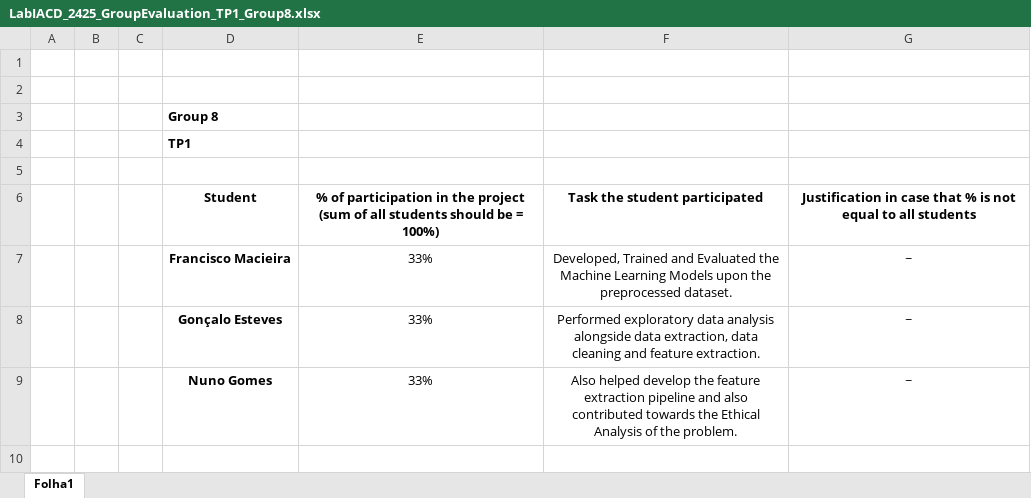
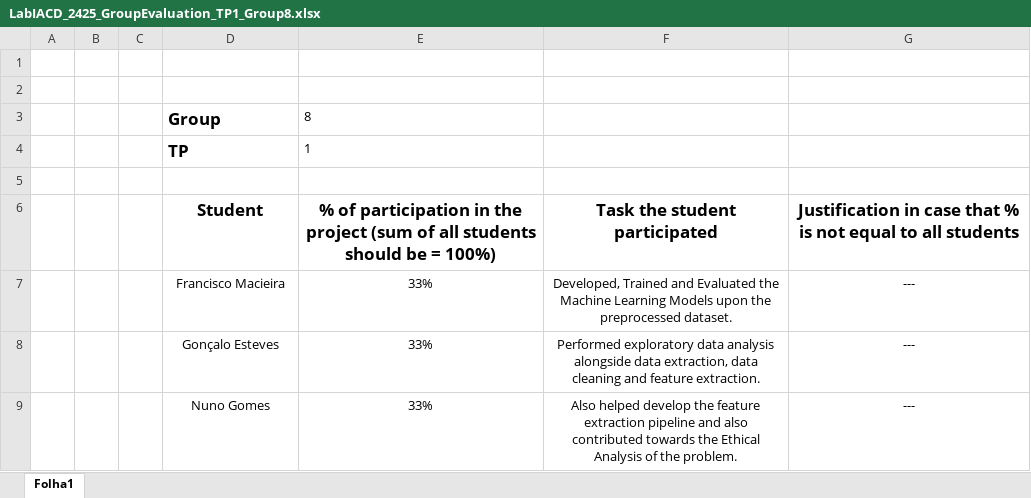
Before and after one commit to EstevesX10/Lung-Cancer-Classification-with-CT-Scans, an Excel workbook: Lung Cancer Classification with CT Scans/LabIACD_2425_GroupEvaluation_TP1_Group8.xlsx, sheet Folha1, drawn as a sheet; values as stored, in another font and other column widths than the file's, no borders; removed rows and columns are numbered as before the commit, all else as after; the diff names each change by its address in the sheet, - before the commit and + after, or states it on an @@ line.

Commit message:
Updated

```diff
--- a/Lung Cancer Classification with CT Scans/LabIACD_2425_GroupEvaluation_TP1_Group8.xlsx (sheet Folha1)
+++ b/Lung Cancer Classification with CT Scans/LabIACD_2425_GroupEvaluation_TP1_Group8.xlsx (sheet Folha1)
-row 3:  |  |  | Group 8
-row 4:  |  |  | TP1
+row 3:  |  |  | Group | 8
+row 4:  |  |  | TP | 1
@@ D6:G6 text size: larger @@
-D7:D9 bold: on
+D7:D9 bold: off
-G7:G9: ~
+G7:G9: ---
```
